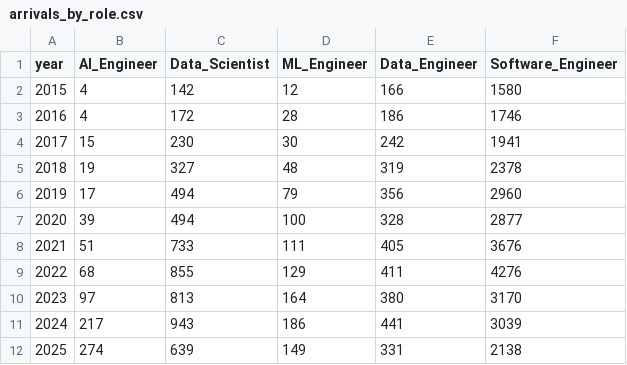
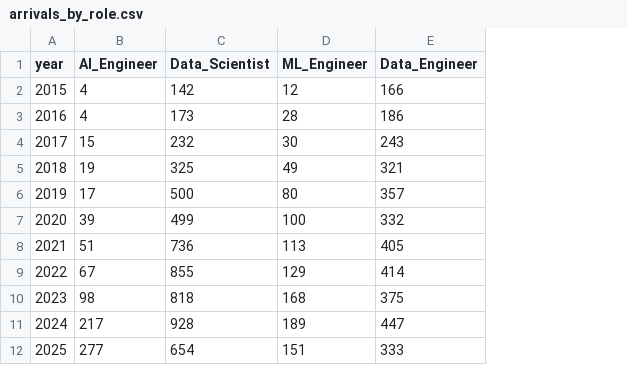
Before and after one commit to chiefastro/skillenai-notebooks, a CSV file: ai-engineer-talent-flows/arrivals_by_role.csv, drawn as a sheet; the diff names each change by its address in the sheet, - before the commit and + after, or states it on an @@ line.

```diff
--- a/ai-engineer-talent-flows/arrivals_by_role.csv
+++ b/ai-engineer-talent-flows/arrivals_by_role.csv
-column F (Software_Engineer), rows 2-12: 1580 | 1746 | 1941 | 2378 | 2960 | 2877 | 3676 | 4276 | 3170 | 3039 | 2138
-C3 (Data_Scientist): 172
+C3 (Data_Scientist): 173
-C4 (Data_Scientist): 230
+C4 (Data_Scientist): 232
-E4 (Data_Engineer): 242
+E4 (Data_Engineer): 243
-C5 (Data_Scientist): 327
+C5 (Data_Scientist): 325
-D5 (ML_Engineer): 48
+D5 (ML_Engineer): 49
-E5 (Data_Engineer): 319
+E5 (Data_Engineer): 321
-C6 (Data_Scientist): 494
+C6 (Data_Scientist): 500
-D6 (ML_Engineer): 79
+D6 (ML_Engineer): 80
-E6 (Data_Engineer): 356
+E6 (Data_Engineer): 357
-C7 (Data_Scientist): 494
+C7 (Data_Scientist): 499
-E7 (Data_Engineer): 328
+E7 (Data_Engineer): 332
-C8 (Data_Scientist): 733
+C8 (Data_Scientist): 736
-D8 (ML_Engineer): 111
+D8 (ML_Engineer): 113
-B9 (AI_Engineer): 68
+B9 (AI_Engineer): 67
-E9 (Data_Engineer): 411
+E9 (Data_Engineer): 414
-B10 (AI_Engineer): 97
+B10 (AI_Engineer): 98
-C10 (Data_Scientist): 813
+C10 (Data_Scientist): 818
-D10 (ML_Engineer): 164
+D10 (ML_Engineer): 168
-E10 (Data_Engineer): 380
+E10 (Data_Engineer): 375
-C11 (Data_Scientist): 943
+C11 (Data_Scientist): 928
-D11 (ML_Engineer): 186
+D11 (ML_Engineer): 189
-E11 (Data_Engineer): 441
+E11 (Data_Engineer): 447
-B12 (AI_Engineer): 274
+B12 (AI_Engineer): 277
-C12 (Data_Scientist): 639
+C12 (Data_Scientist): 654
-D12 (ML_Engineer): 149
+D12 (ML_Engineer): 151
-E12 (Data_Engineer): 331
+E12 (Data_Engineer): 333
```
Also changed, not shown: ai-engineer-talent-flows/skill_prevalence.csv, 15 other files.
